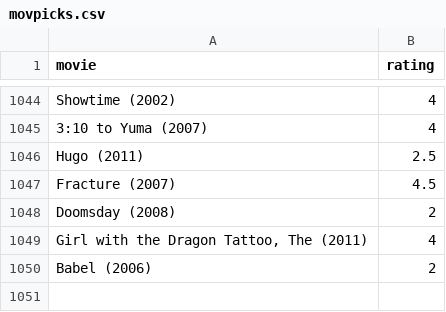
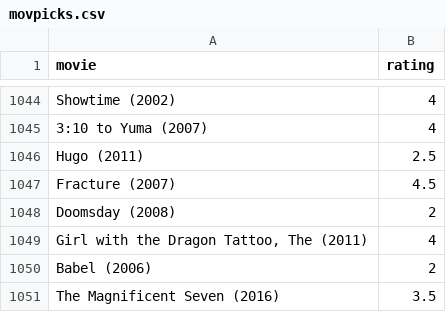
Before and after one commit to burakbayramli/kod, a CSV file: movpicks.csv, drawn as a sheet; only a part is shown, gaps mark what is left out.

```diff
--- a/movpicks.csv
+++ b/movpicks.csv
@@ -1050 +1050,2 @@ Doomsday (2008),2
 Babel (2006),2
+The Magnificent Seven (2016),3.5
```
Also changed, not shown: 1 other file.
